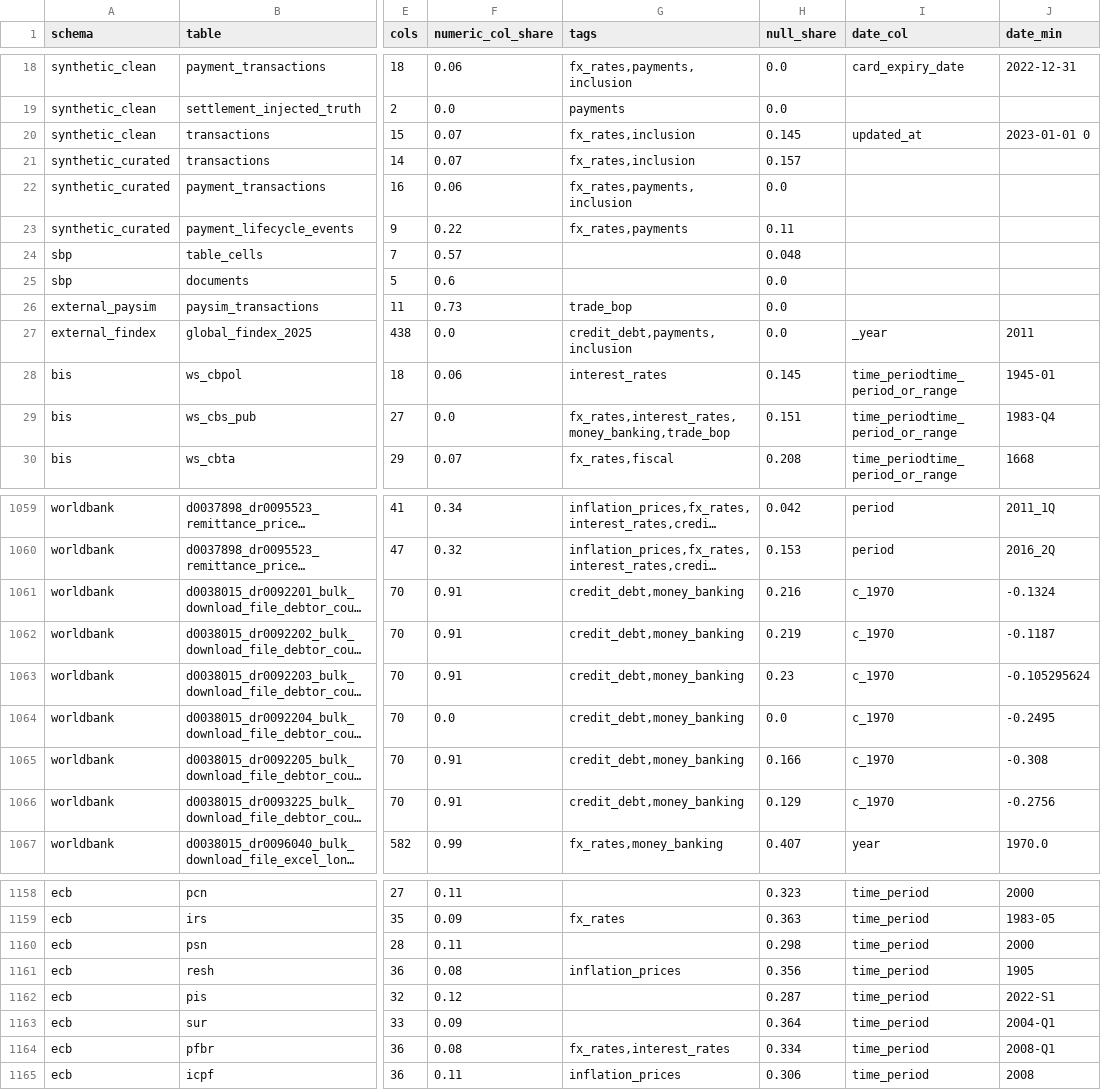
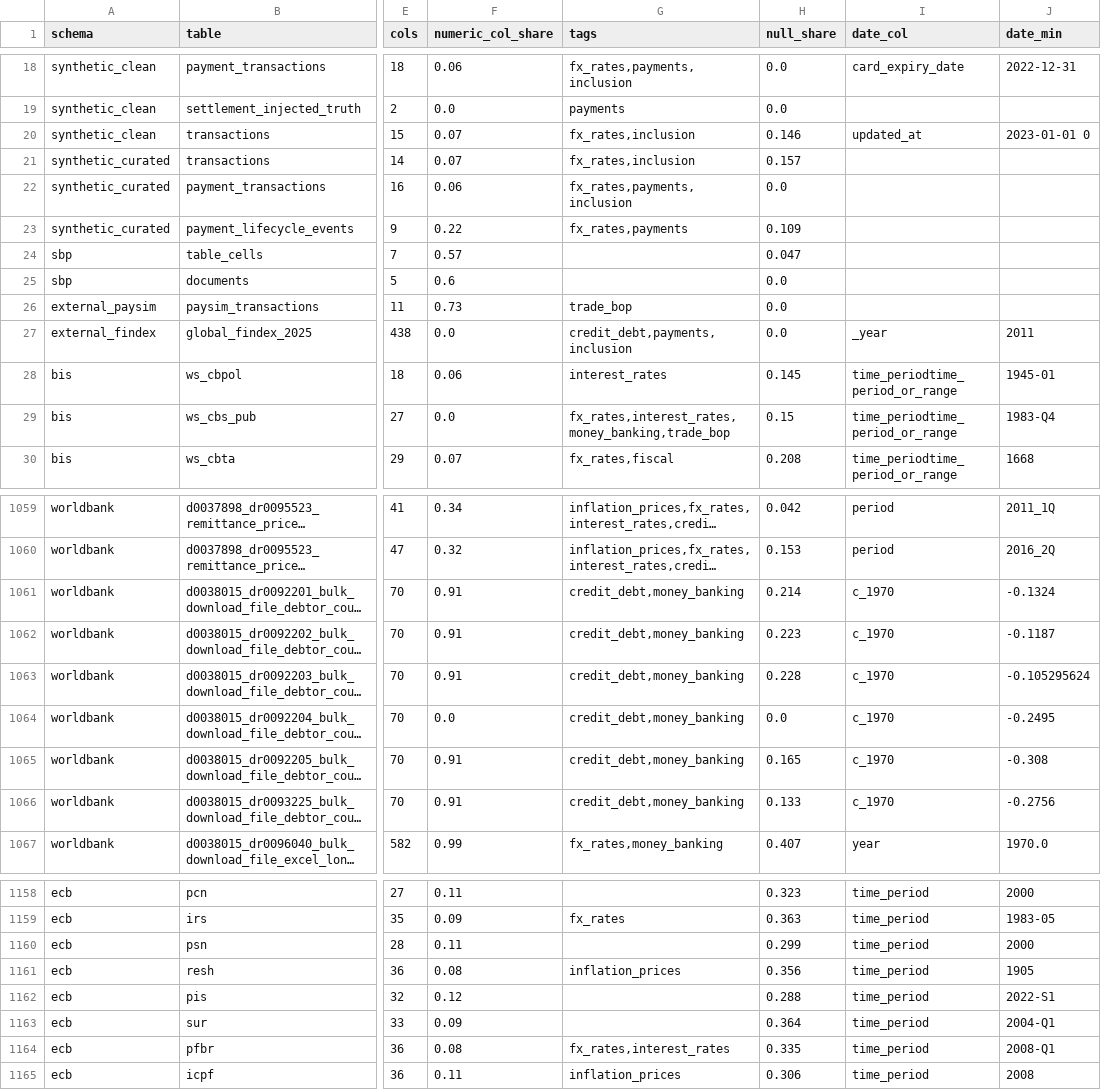
Before and after one commit to alirazach476/banking-transaction-analytics, a CSV file: data/processed/data_profile.csv, drawn as a sheet; only a part is shown, gaps mark what is left out; long unchanged cells end in …; the diff covers the shown part only; the diff names each change by its address in the sheet, - before the commit and + after, or states it on an @@ line.

```diff
--- a/data/processed/data_profile.csv
+++ b/data/processed/data_profile.csv
-H20 (null_share): 0.145
+H20 (null_share): 0.146
-H23 (null_share): 0.11
+H23 (null_share): 0.109
-H24 (null_share): 0.048
+H24 (null_share): 0.047
-H29 (null_share): 0.151
+H29 (null_share): 0.15
-H1061 (null_share): 0.216
+H1061 (null_share): 0.214
-H1062 (null_share): 0.219
+H1062 (null_share): 0.223
-H1063 (null_share): 0.23
+H1063 (null_share): 0.228
-H1065 (null_share): 0.166
+H1065 (null_share): 0.165
-H1066 (null_share): 0.129
+H1066 (null_share): 0.133
-H1160 (null_share): 0.298
+H1160 (null_share): 0.299
-H1162 (null_share): 0.287
+H1162 (null_share): 0.288
-H1164 (null_share): 0.334
+H1164 (null_share): 0.335
```
Also changed, not shown: 33 edited cells elsewhere in this file.
